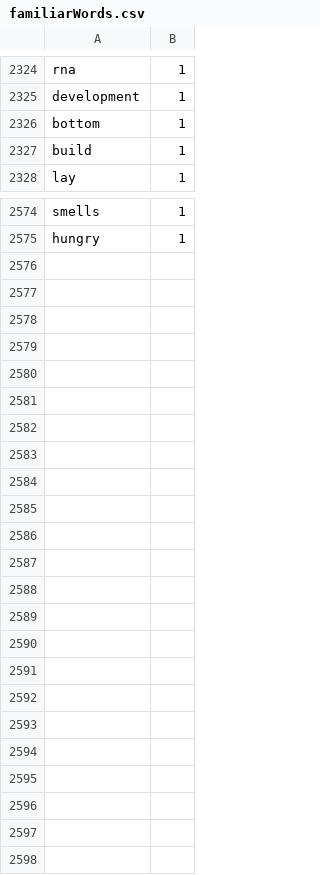
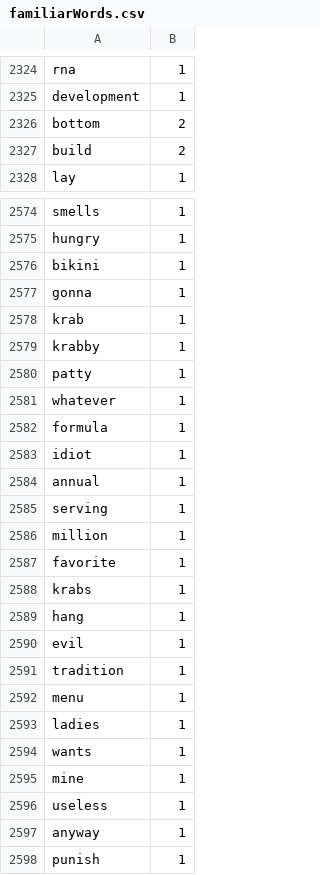
Before and after one commit to Elon-Mao/dictation, a CSV file: public/familiarWords.csv, drawn as a sheet; only a part is shown, gaps mark what is left out; the diff covers the shown part only.

```diff
--- a/public/familiarWords.csv
+++ b/public/familiarWords.csv
@@ -2325,4 +2325,4 @@ rna,1,
 development,1,
-bottom,1,
-build,1,
+bottom,2,
+build,2,
 lay,1,
@@ -2575,0 +2576,23 @@ hungry,1
+bikini,1,
+gonna,1,
+krab,1,
+krabby,1,
+patty,1,
+whatever,1,
+formula,1,
+idiot,1,
+annual,1,
+serving,1,
+million,1,
+favorite,1,
+krabs,1,
+hang,1,
+evil,1,
+tradition,1,
+menu,1,
+ladies,1,
+wants,1,
+mine,1,
+useless,1,
+anyway,1,
+punish,1
```
Also changed, not shown: 10 edited cells elsewhere in this file, 1 other file.
